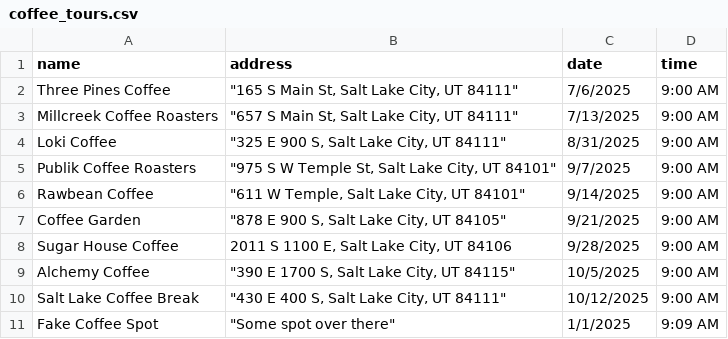
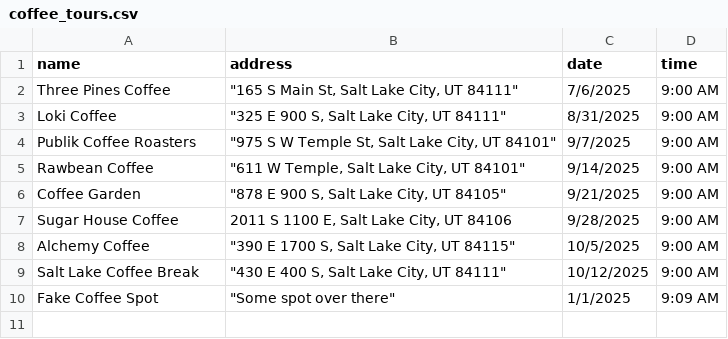
Before and after one commit to dciarl90/dciarl90.github.io, a CSV file: coffee_tours.csv, drawn as a sheet; the diff names each change by its address in the sheet, - before the commit and + after, or states it on an @@ line.

Commit message:
Update coffee_tours.csv

```diff
--- a/coffee_tours.csv
+++ b/coffee_tours.csv
-row 3: Millcreek Coffee Roasters | "657 S Main St, Salt Lake City, UT 84111" | 7/13/2025 | 9:00 AM
```
